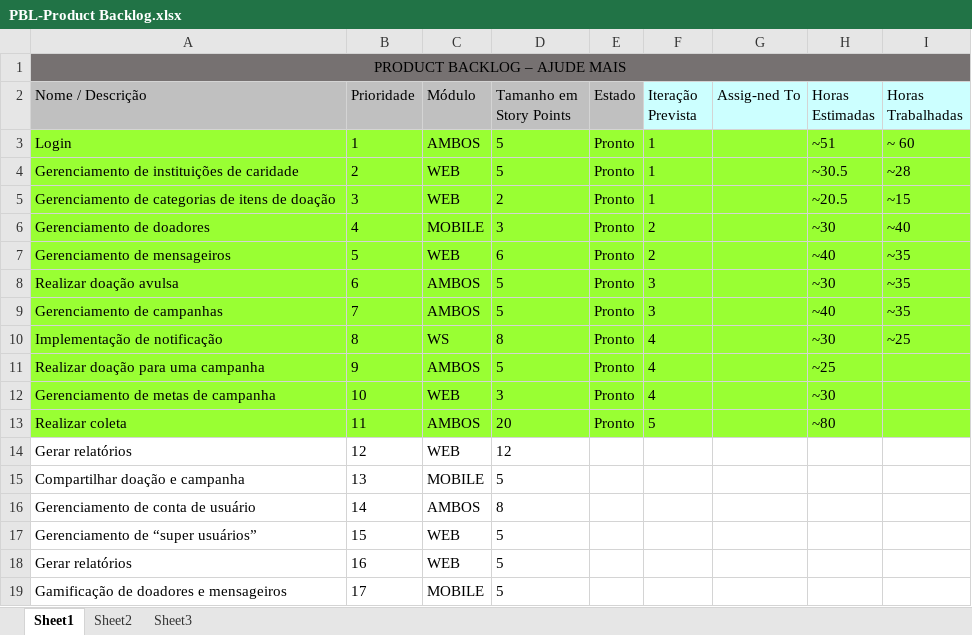
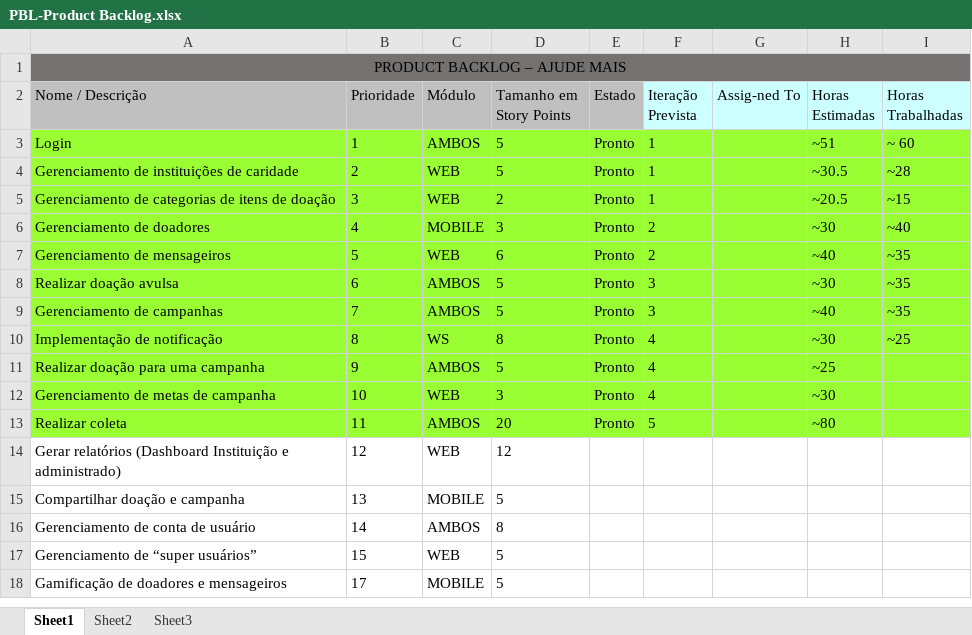
Before and after one commit to AjudeMais/ajudeMais-Projeto, an Excel workbook: Sistema/000-Requisitos/PBL-Product Backlog.xlsx, sheet Sheet1, drawn as a sheet; values as stored, in another font and other column widths than the file's, no borders; the diff names each change by its address in the sheet, - before the commit and + after, or states it on an @@ line.

```diff
--- a/Sistema/000-Requisitos/PBL-Product Backlog.xlsx (sheet Sheet1)
+++ b/Sistema/000-Requisitos/PBL-Product Backlog.xlsx (sheet Sheet1)
-A14 (Nome / Descrição): Gerar relatórios
+A14 (Nome / Descrição): Gerar relatórios (Dashboard Instituição e administrado)
-row 18: Gerar relatórios | 16 | WEB | 5
```
Also changed, not shown: 2 other files.
